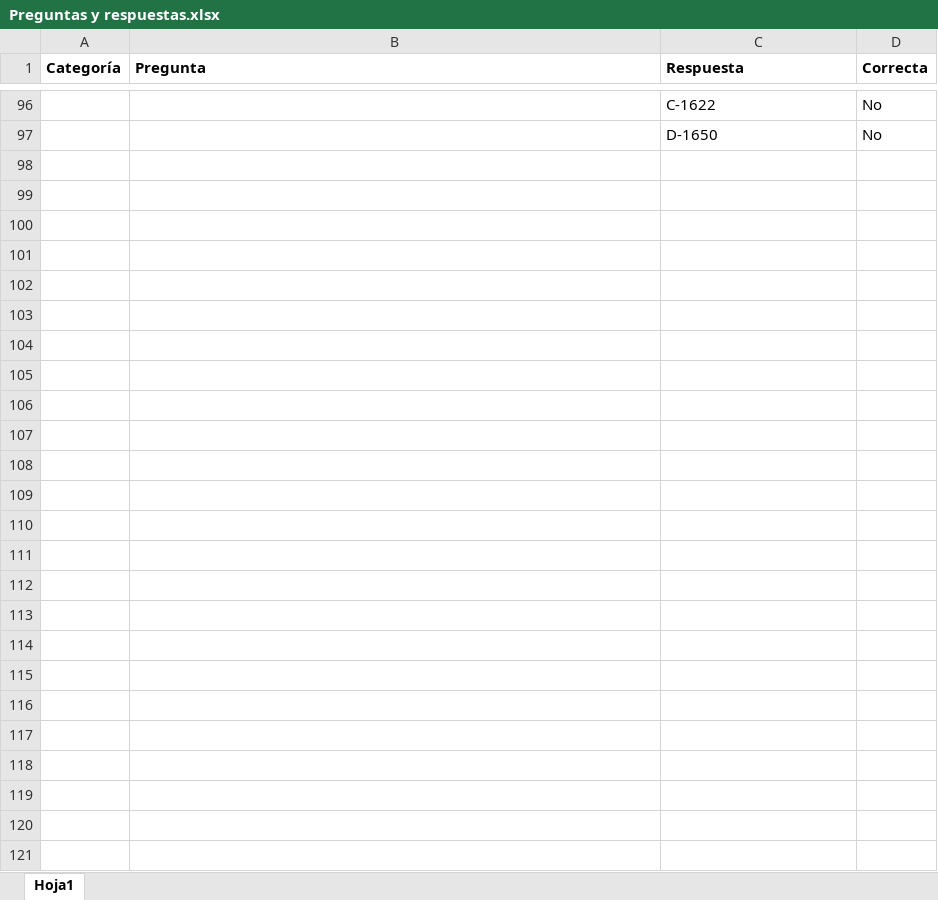
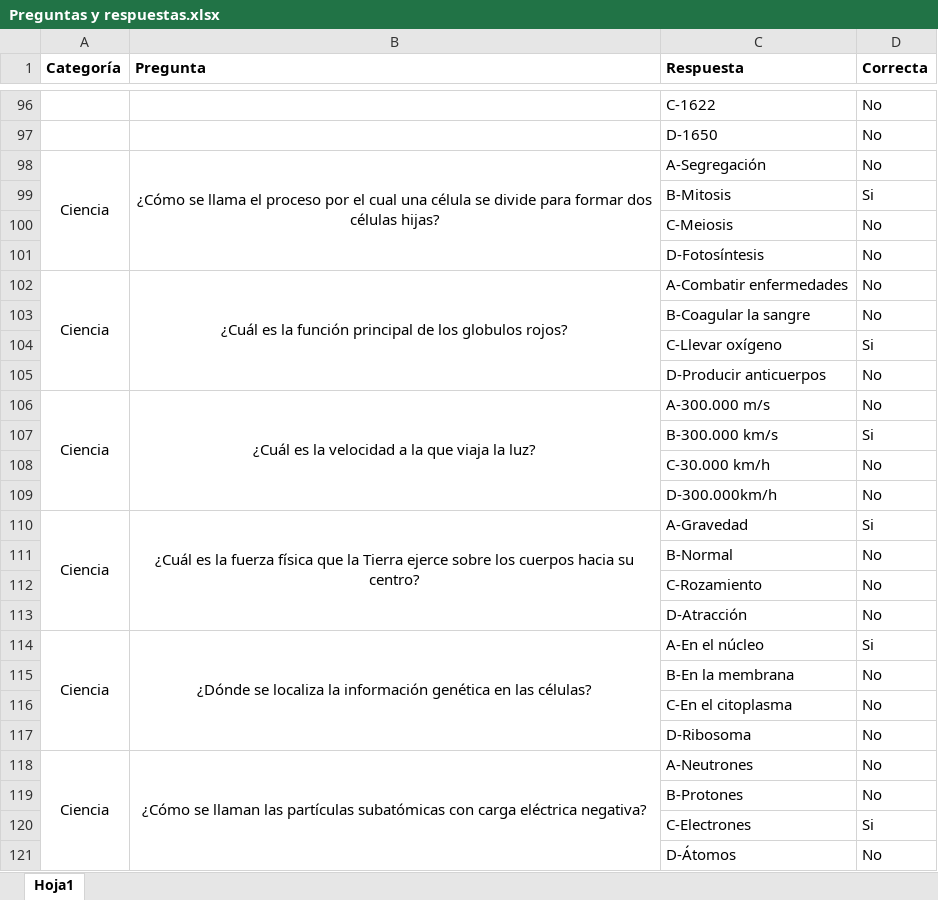
Before and after one commit to juanpablov/TPAlgoritmos, an Excel workbook: Preguntas y respuestas.xlsx, sheet Hoja1, drawn as a sheet; only a part is shown, gaps mark what is left out; values as stored, in another font and other column widths than the file's, no borders; the diff names each change by its address in the sheet, - before the commit and + after, or states it on an @@ line.

Commit message:
Más cosas en el excel de preguntas y respuestas

```diff
--- a/Preguntas y respuestas.xlsx (sheet Hoja1)
+++ b/Preguntas y respuestas.xlsx (sheet Hoja1)
+row 98: Ciencia | ¿Cómo se llama el proceso por el cual una célula se divide para formar dos células hijas? | A-Segregación | No
+row 99:  |  | B-Mitosis | Si
+row 100:  |  | C-Meiosis | No
+row 101:  |  | D-Fotosíntesis | No
+row 102: Ciencia | ¿Cuál es la función principal de los globulos rojos? | A-Combatir enfermedades | No
+row 103:  |  | B-Coagular la sangre | No
+row 104:  |  | C-Llevar oxígeno | Si
+row 105:  |  | D-Producir anticuerpos | No
+row 106: Ciencia | ¿Cuál es la velocidad a la que viaja la luz? | A-300.000 m/s | No
+row 107:  |  | B-300.000 km/s | Si
+row 108:  |  | C-30.000 km/h | No
+row 109:  |  | D-300.000km/h | No
+row 110: Ciencia | ¿Cuál es la fuerza física que la Tierra ejerce sobre los cuerpos hacia su centro? | A-Gravedad | Si
+row 111:  |  | B-Normal | No
+row 112:  |  | C-Rozamiento | No
+row 113:  |  | D-Atracción | No
+row 114: Ciencia | ¿Dónde se localiza la información genética en las células? | A-En el núcleo | Si
+row 115:  |  | B-En la membrana | No
+row 116:  |  | C-En el citoplasma | No
+row 117:  |  | D-Ribosoma | No
+row 118: Ciencia | ¿Cómo se llaman las partículas subatómicas con carga eléctrica negativa? | A-Neutrones | No
+row 119:  |  | B-Protones | No
+row 120:  |  | C-Electrones | Si
+row 121:  |  | D-Átomos | No
```
